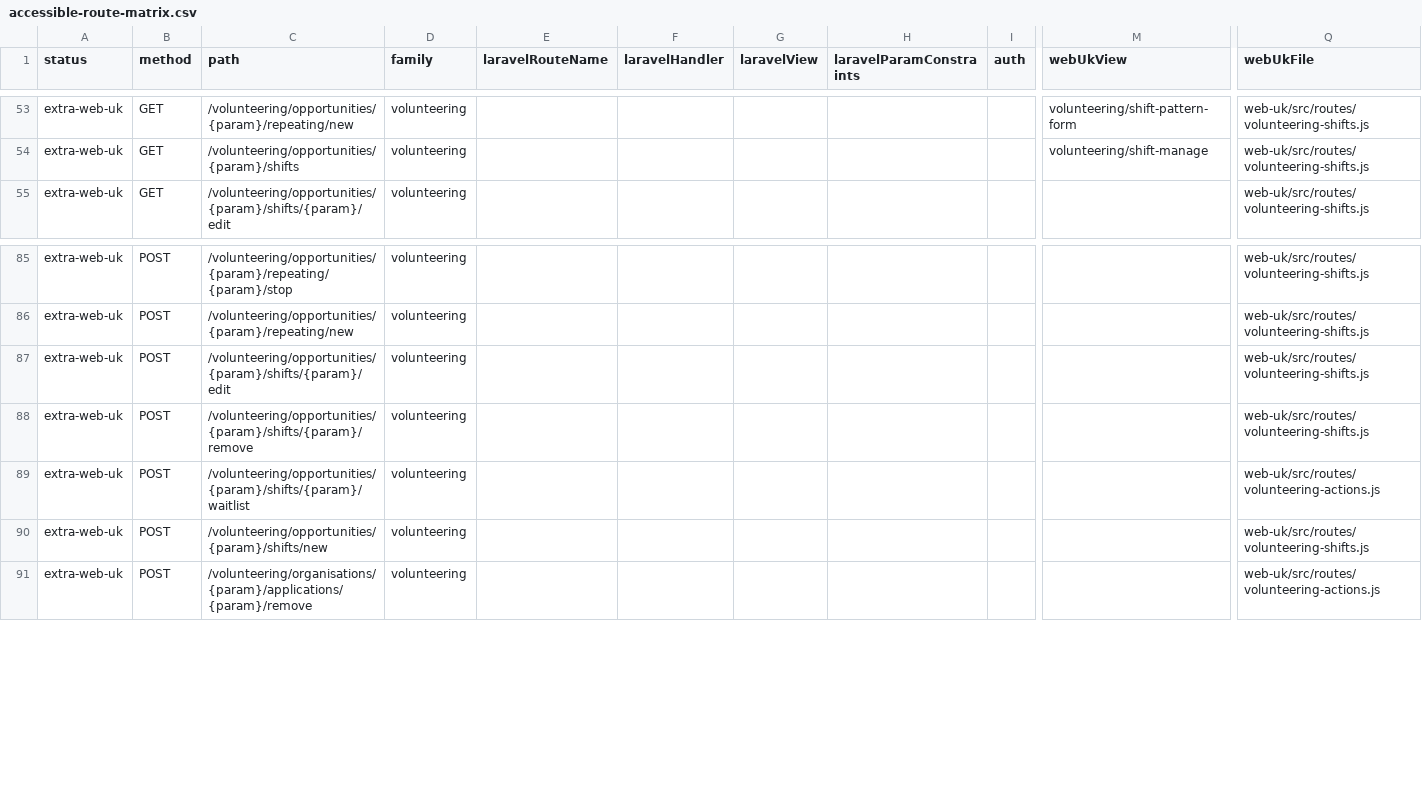
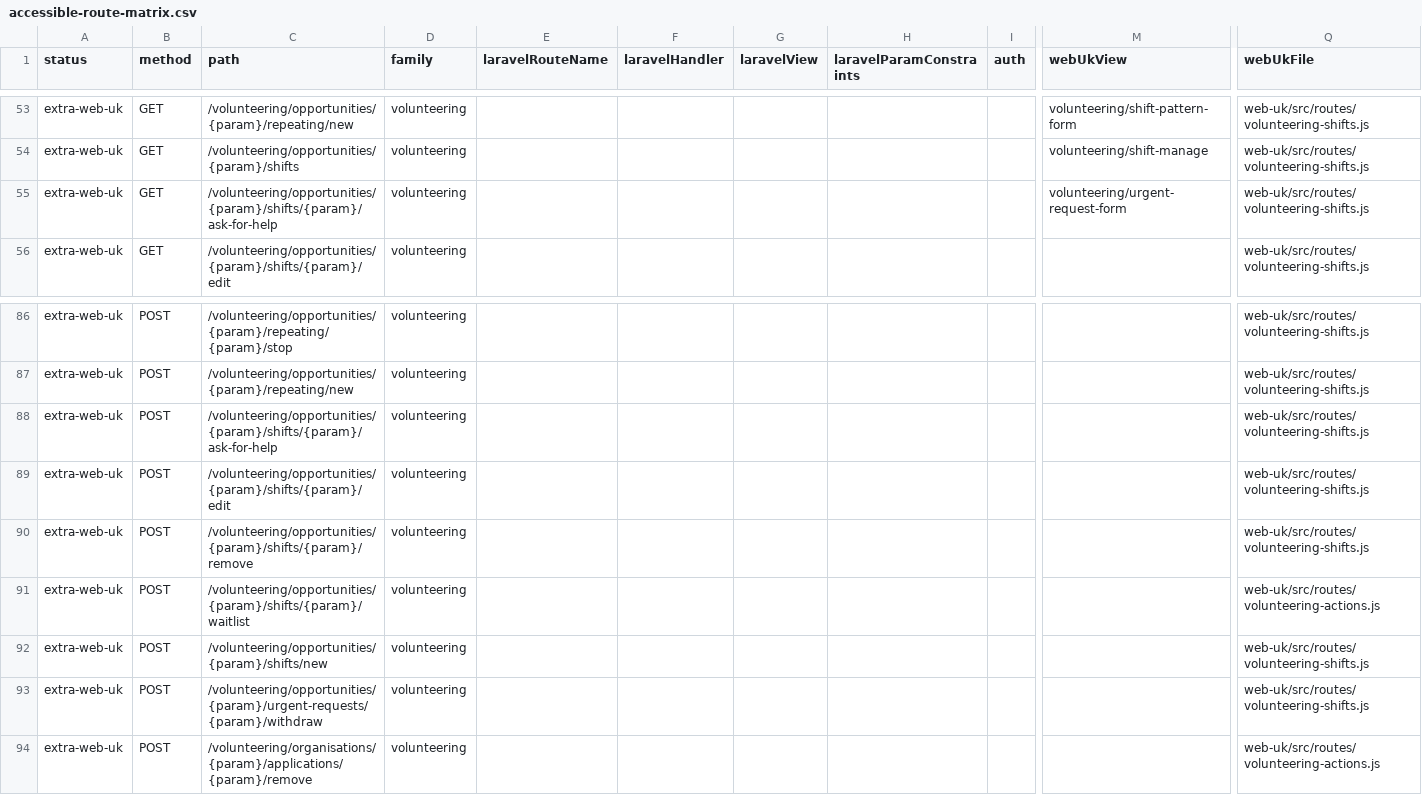
Before and after one commit to jasperfordesq-ai/Project-NEXUS, a CSV file: web-uk/docs/generated/accessible-route-matrix.csv, drawn as a sheet; only a part is shown, gaps mark what is left out; rows hold the shown columns only; the diff names each change by its address in the sheet, - before the commit and + after, or states it on an @@ line.

```diff
--- a/web-uk/docs/generated/accessible-route-matrix.csv
+++ b/web-uk/docs/generated/accessible-route-matrix.csv
+row 55: extra-web-uk | GET | /volunteering/opportunities/{param}/shifts/{param}/ask-for-help | volunteering |  |  |  |  |  | volunteering/urgent-request-form | web-uk/src/routes/volunteering-shifts.js
+row 88: extra-web-uk | POST | /volunteering/opportunities/{param}/shifts/{param}/ask-for-help | volunteering |  |  |  |  |  |  | web-uk/src/routes/volunteering-shifts.js
+row 93: extra-web-uk | POST | /volunteering/opportunities/{param}/urgent-requests/{param}/withdraw | volunteering |  |  |  |  |  |  | web-uk/src/routes/volunteering-shifts.js
```
Also changed, not shown: 31 other files.
